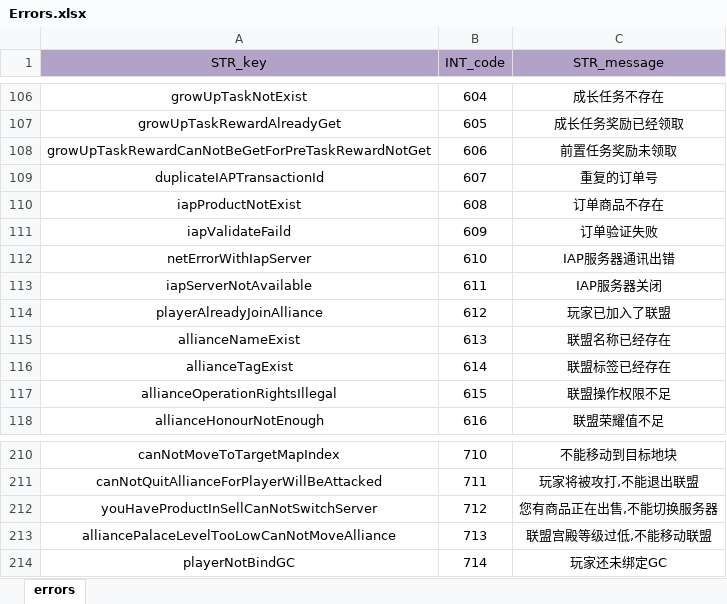
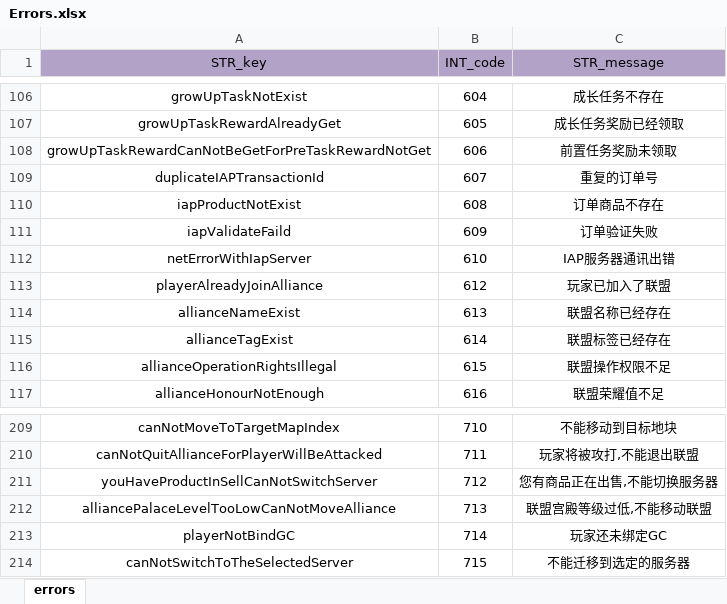
Before and after one commit to ModunZhang/dragonfall_client, an Excel workbook: Dragonfall/gameData/shared/Errors.xlsx, sheet errors, drawn as a sheet; only a part is shown, gaps mark what is left out; values as stored, in another font and other column widths than the file's, no borders; removed rows and columns are numbered as before the commit, all else as after; the diff names each change by its address in the sheet, - before the commit and + after, or states it on an @@ line.

```diff
--- a/Dragonfall/gameData/shared/Errors.xlsx (sheet errors)
+++ b/Dragonfall/gameData/shared/Errors.xlsx (sheet errors)
-row 113: iapServerNotAvailable | 611 | IAP服务器关闭
+row 214: canNotSwitchToTheSelectedServer | 715 | 不能迁移到选定的服务器
```
Also changed, not shown: 6 other files.
